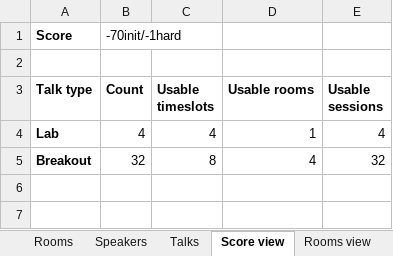
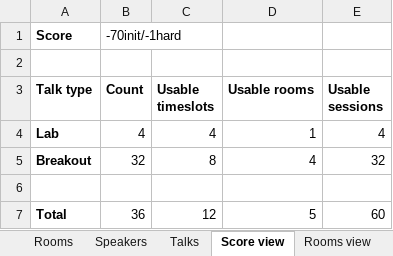
Before and after one commit to kbowers-ibm/drools, an Excel workbook: optaplanner-examples/data/conferencescheduling/unsolved/36talks-12timeslots-5rooms.xlsx, sheet Score view, drawn as a sheet; values as stored, in another font and other column widths than the file's, no borders; charts and pictures not drawn; the diff names each change by its address in the sheet, - before the commit and + after, or states it on an @@ line.

```diff
--- a/optaplanner-examples/data/conferencescheduling/unsolved/36talks-12timeslots-5rooms.xlsx (sheet Score view)
+++ b/optaplanner-examples/data/conferencescheduling/unsolved/36talks-12timeslots-5rooms.xlsx (sheet Score view)
+row 6: (empty)
+row 7: Total | 36 | 12 | 5 | 60
```
Also changed, not shown: sheet Talks, optaplanner-examples/data/conferencescheduling/unsolved/108talks-18timeslots-10rooms.xlsx, optaplanner-examples/data/conferencescheduling/unsolved/18talks-6timeslots-5rooms.xlsx, 7 other files.
